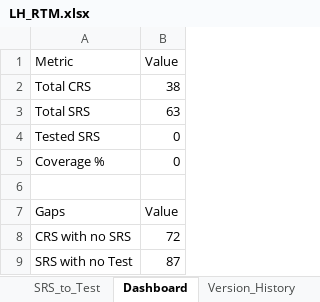
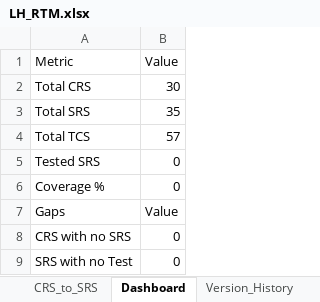
Before and after one commit to EmanAbusalim/Group-3-Learning-hub, an Excel workbook: LH_RTM/LH_RTM.xlsx, sheet Dashboard, drawn as a sheet; values as stored, in another font and other column widths than the file's, no cell formats; removed rows and columns are numbered as before the commit, all else as after; the diff names each change by its address in the sheet, - before the commit and + after, or states it on an @@ line.

```diff
--- a/LH_RTM/LH_RTM.xlsx (sheet Dashboard)
+++ b/LH_RTM/LH_RTM.xlsx (sheet Dashboard)
-B2 (Value): 38
+B2 (Value): 30
-B3 (Value): 63
+B3 (Value): 35
+row 4: Total TCS | 57
-row 6: (empty)
-B8 (Value): 72
+B8 (Value): 0
-B9 (Value): 87
+B9 (Value): 0
```
Also changed, not shown: sheet SRS_to_Test, sheet CRS_to_SRS, sheet Version_History, other sheet tabs, cell formats, formulas that keep their value.
